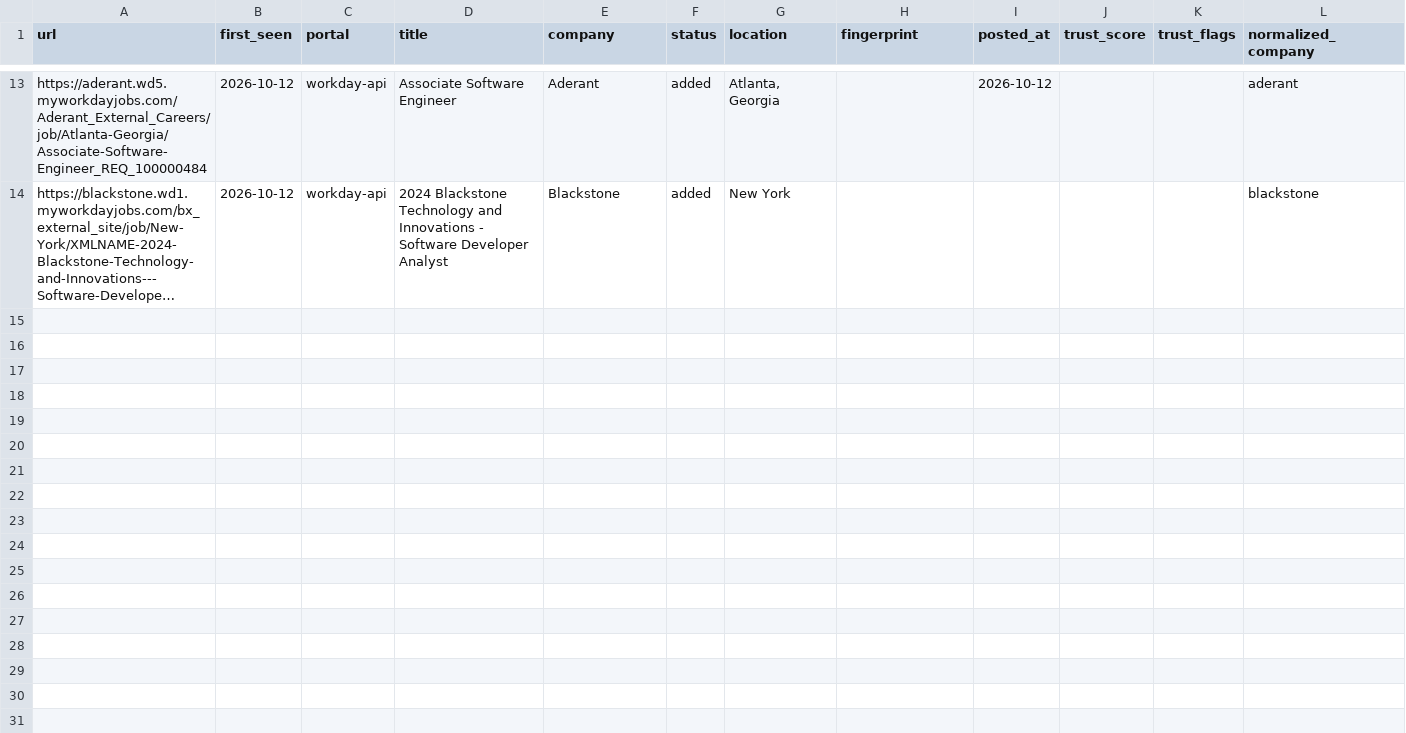
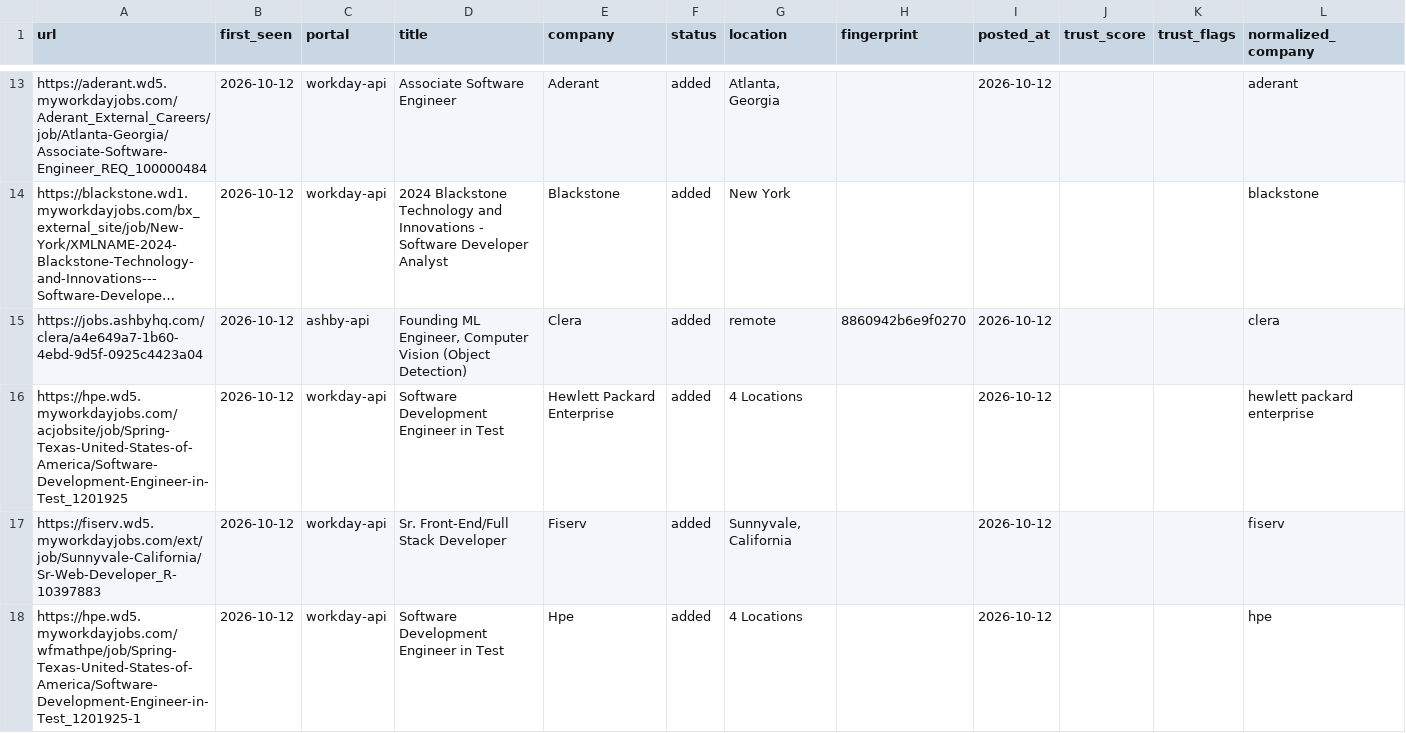
Before and after one commit to manavmalavia18/ghal-scanner, a TSV file: data/scan-history-tracked.tsv, drawn as a sheet; only a part is shown, gaps mark what is left out; long unchanged cells end in …; the diff covers the shown part only; the diff names each change by its address in the sheet, - before the commit and + after, or states it on an @@ line.

```diff
--- a/data/scan-history-tracked.tsv
+++ b/data/scan-history-tracked.tsv
+row 15: https://jobs.ashbyhq.com/clera/a4e649a7-1b60-4ebd-9d5f-0925c4423a04 | 2026-10-12 | ashby-api | Founding ML Engineer, Computer Vision (Object Detection) | Clera | added | remote | 8860942b6e9f0270 | 2026-10-12 |  |  | clera
+row 16: https://hpe.wd5.myworkdayjobs.com/acjobsite/job/Spring-Texas-United-States-of-America/Software-Development-Engineer-in-Test_1201925 | 2026-10-12 | workday-api | Software Development Engineer in Test | Hewlett Packard Enterprise | added | 4 Locations |  | 2026-10-12 |  |  | hewlett packard enterprise
+row 17: https://fiserv.wd5.myworkdayjobs.com/ext/job/Sunnyvale-California/Sr-Web-Developer_R-10397883 | 2026-10-12 | workday-api | Sr. Front-End/Full Stack Developer | Fiserv | added | Sunnyvale, California |  | 2026-10-12 |  |  | fiserv
+row 18: https://hpe.wd5.myworkdayjobs.com/wfmathpe/job/Spring-Texas-United-States-of-America/Software-Development-Engineer-in-Test_1201925-1 | 2026-10-12 | workday-api | Software Development Engineer in Test | Hpe | added | 4 Locations |  | 2026-10-12 |  |  | hpe
```
Also changed, not shown: 10 added rows elsewhere in this file, data/scan-runs.tsv, 3 other files.
